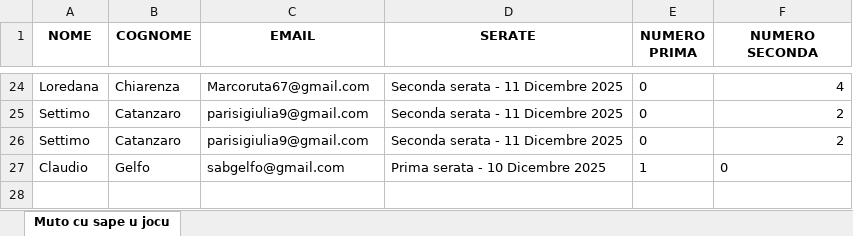
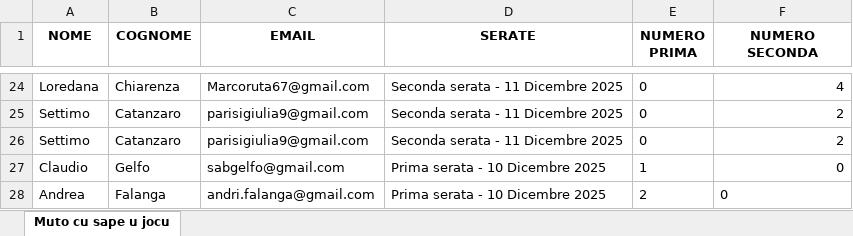
Before and after one commit to FrigoriferoAccecante/ticketfast_streamlit_final, an Excel workbook: P&C reports.xlsx, sheet Muto cu sape u jocu, drawn as a sheet; only a part is shown, gaps mark what is left out; values as stored, in another font and other column widths than the file's, no borders; the diff names each change by its address in the sheet, - before the commit and + after, or states it on an @@ line.

Commit message:
Aggiornamento automatico P&C reports.xlsx

```diff
--- a/P&C reports.xlsx (sheet Muto cu sape u jocu)
+++ b/P&C reports.xlsx (sheet Muto cu sape u jocu)
-F27 alignment: left
+F27 alignment: right
+row 28: Andrea | Falanga | andri.falanga@gmail.com | Prima serata - 10 Dicembre 2025 | 2 | 0
```
